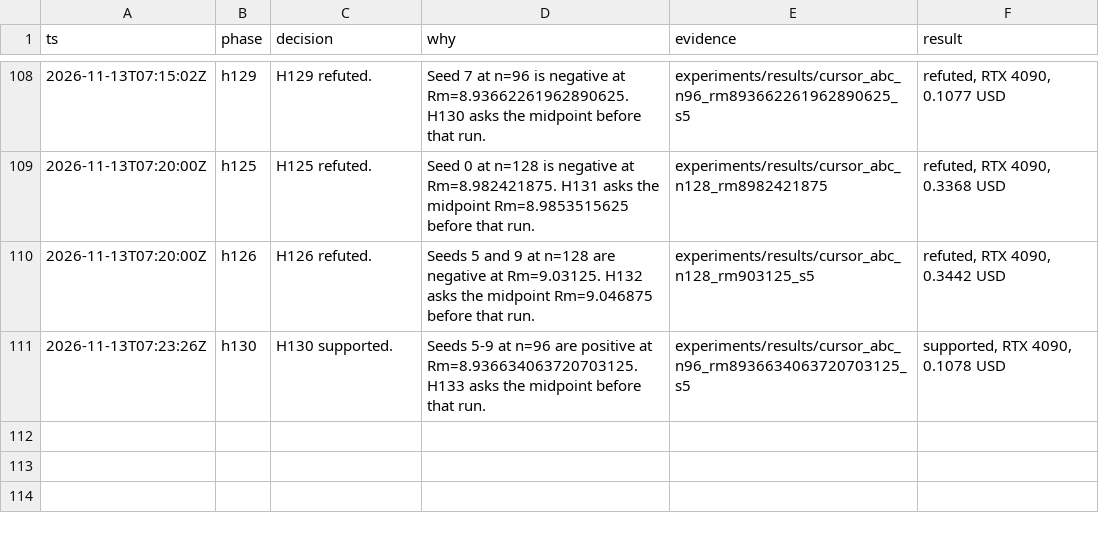
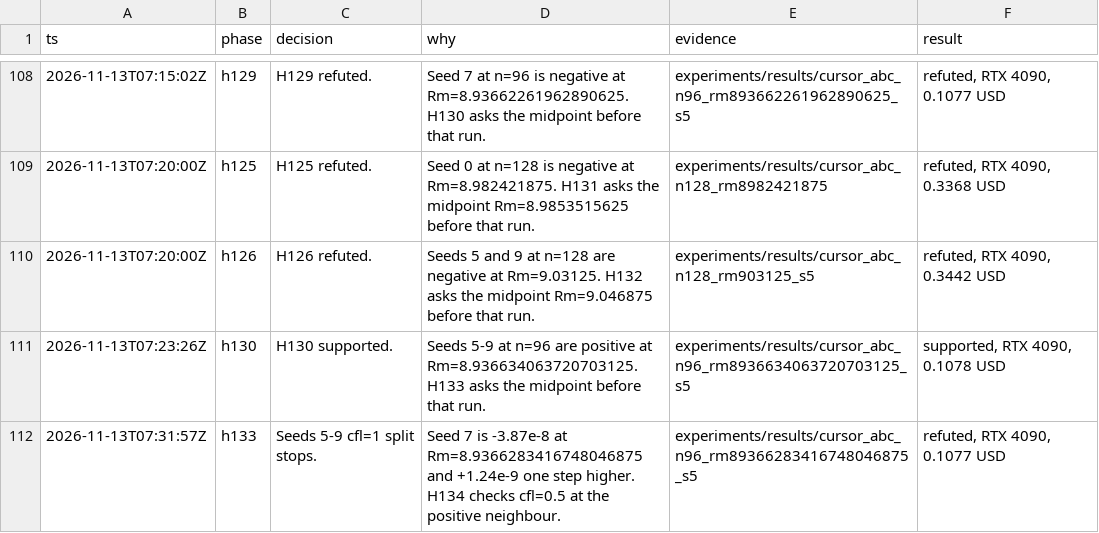
Before and after one commit to knoel99/milady-2027, a TSV file: research/decisions.tsv, drawn as a sheet; only a part is shown, gaps mark what is left out; the diff names each change by its address in the sheet, - before the commit and + after, or states it on an @@ line.

```diff
--- a/research/decisions.tsv
+++ b/research/decisions.tsv
+row 112: 2026-11-13T07:31:57Z | h133 | Seeds 5-9 cfl=1 split stops. | Seed 7 is -3.87e-8 at Rm=8.9366283416748046875 and +1.24e-9 one step higher. H134 checks cfl=0.5 at the positive neighbour. | experiments/results/cursor_abc_n96_rm89366283416748046875_s5 | refuted, RTX 4090, 0.1077 USD
```
Also changed, not shown: 9 other files.
